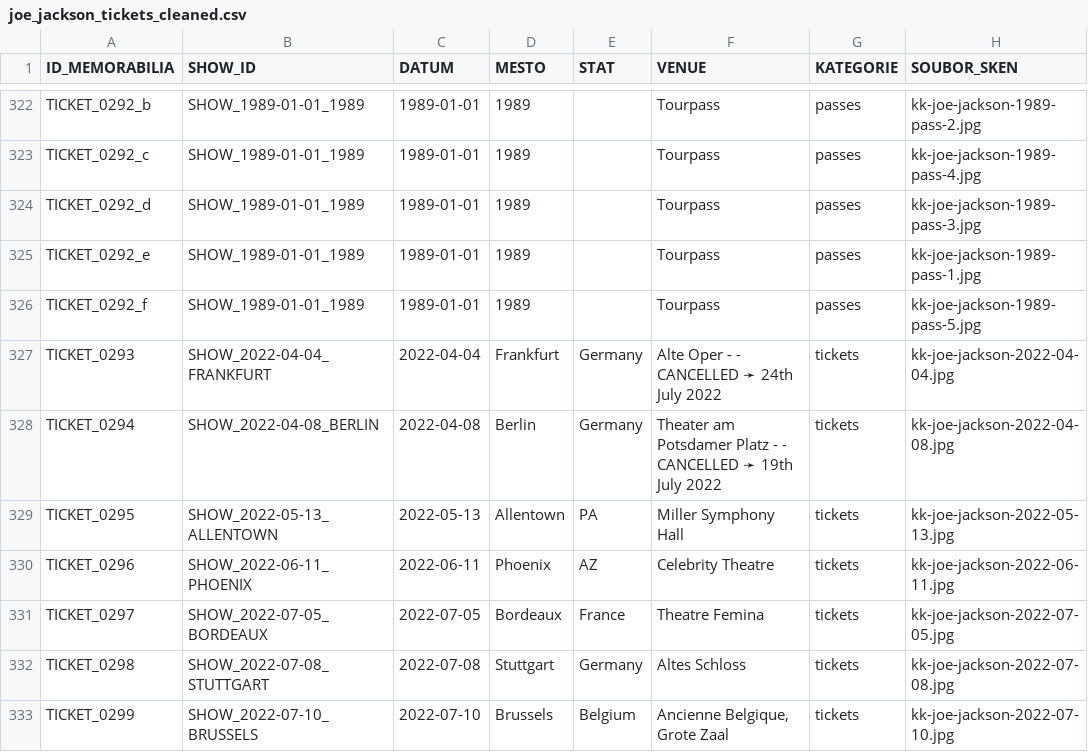
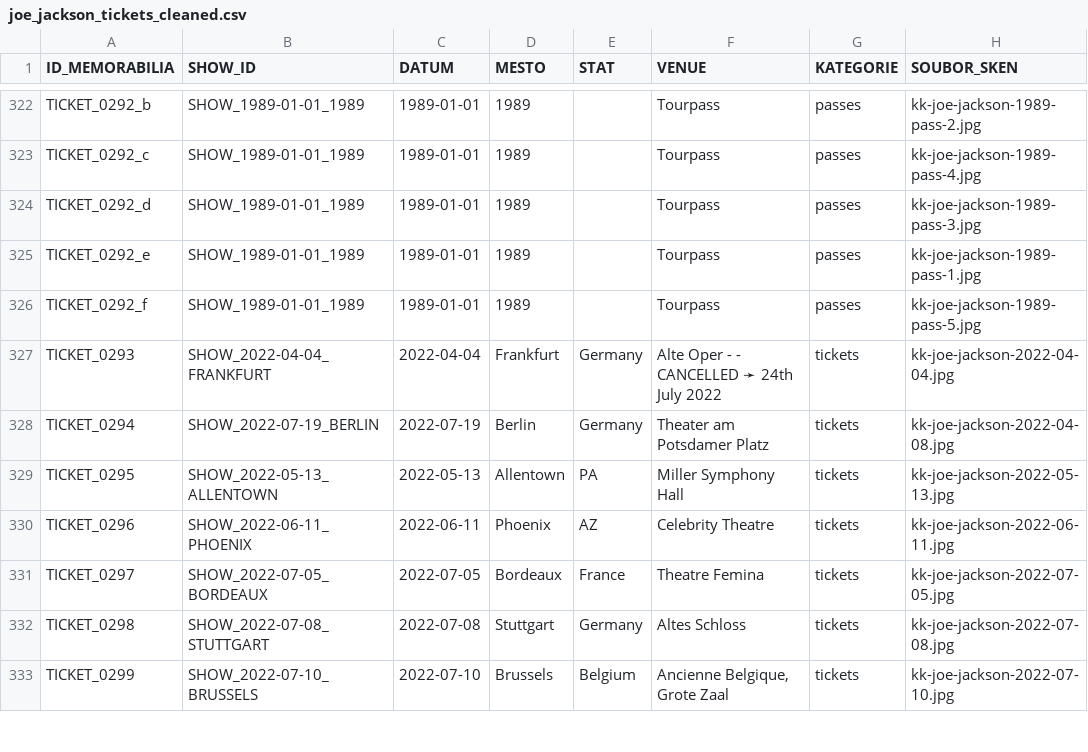
Before and after one commit to 19forever/joe-jackson-tickets, a CSV file: joe_jackson_tickets_cleaned.csv, drawn as a sheet; only a part is shown, gaps mark what is left out; the diff names each change by its address in the sheet, - before the commit and + after, or states it on an @@ line.

Commit message:
Update record TICKET_0294 via Web Editor

```diff
--- a/joe_jackson_tickets_cleaned.csv
+++ b/joe_jackson_tickets_cleaned.csv
-B328 (SHOW_ID): SHOW_2022-04-08_BERLIN
+B328 (SHOW_ID): SHOW_2022-07-19_BERLIN
-C328 (DATUM): 2022-04-08
+C328 (DATUM): 2022-07-19
-F328 (VENUE): Theater am Potsdamer Platz - - CANCELLED ➛ 19th July 2022
+F328 (VENUE): Theater am Potsdamer Platz
```
